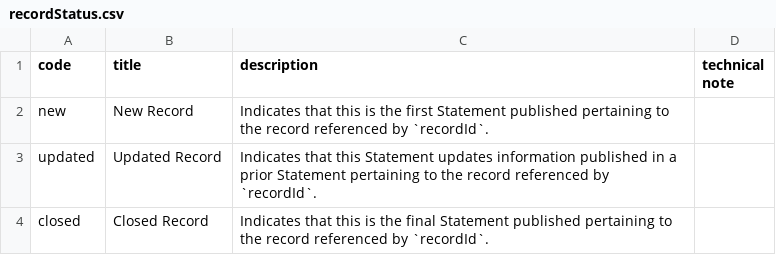
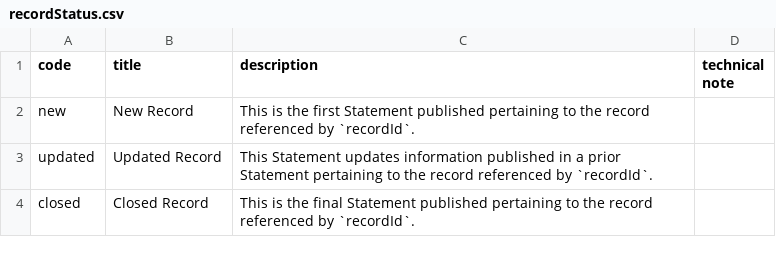
Before and after one commit to openownership/data-standard, a CSV file: schema/codelists/recordStatus.csv, drawn as a sheet.

```diff
--- a/schema/codelists/recordStatus.csv
+++ b/schema/codelists/recordStatus.csv
@@ -1,4 +1,4 @@
 code,title,description,technical note
-new,New Record,"Indicates that this is the first Statement published pertaining to the record referenced by `recordId`.",
-updated,Updated Record,"Indicates that this Statement updates information published in a prior Statement pertaining to the record referenced by `recordId`.",
-closed,Closed Record,"Indicates that this is the final Statement published pertaining to the record referenced by `recordId`.",
+new,New Record,"This is the first Statement published pertaining to the record referenced by `recordId`.",
+updated,Updated Record,"This Statement updates information published in a prior Statement pertaining to the record referenced by `recordId`.",
+closed,Closed Record,"This is the final Statement published pertaining to the record referenced by `recordId`.",
```
Also changed, not shown: schema/codelists/addressType.csv, schema/codelists/entitySubtypeCategory.csv, 6 other files.
